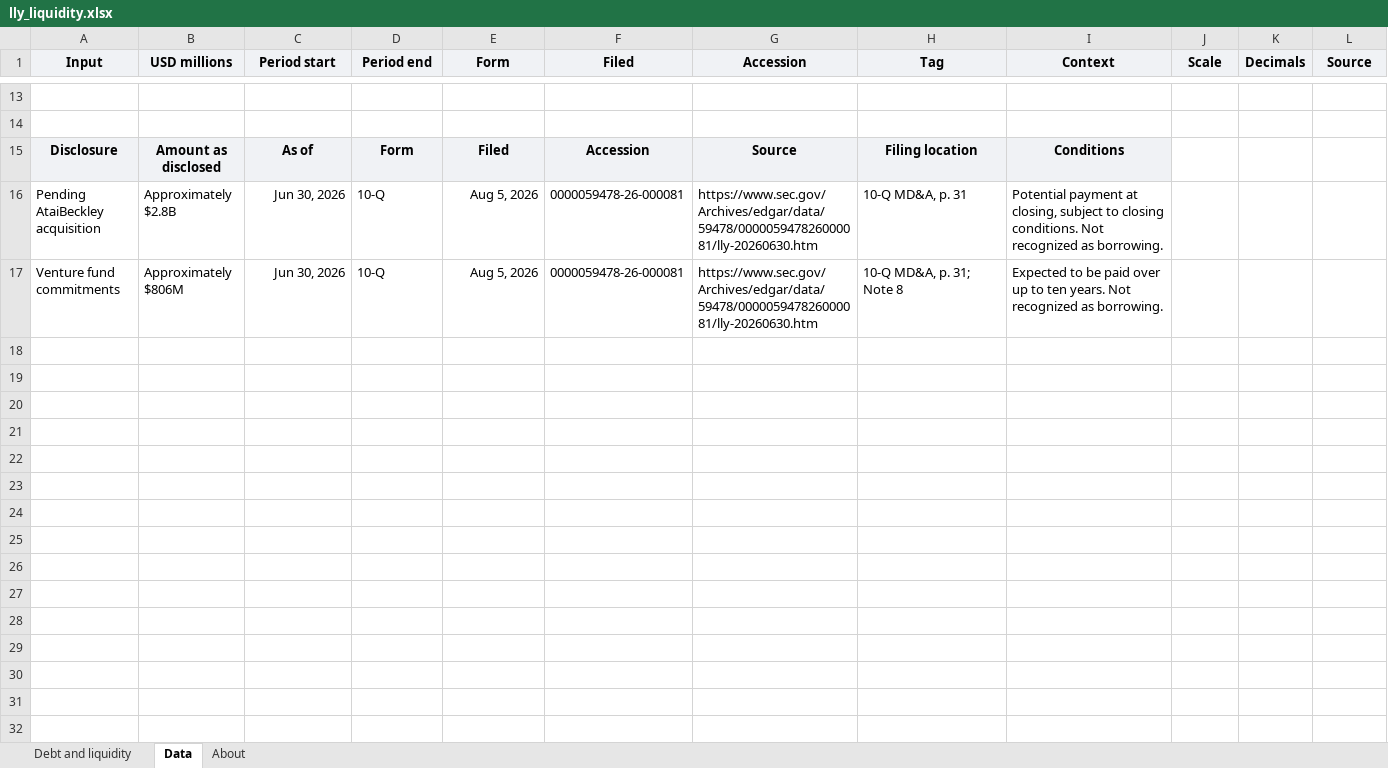
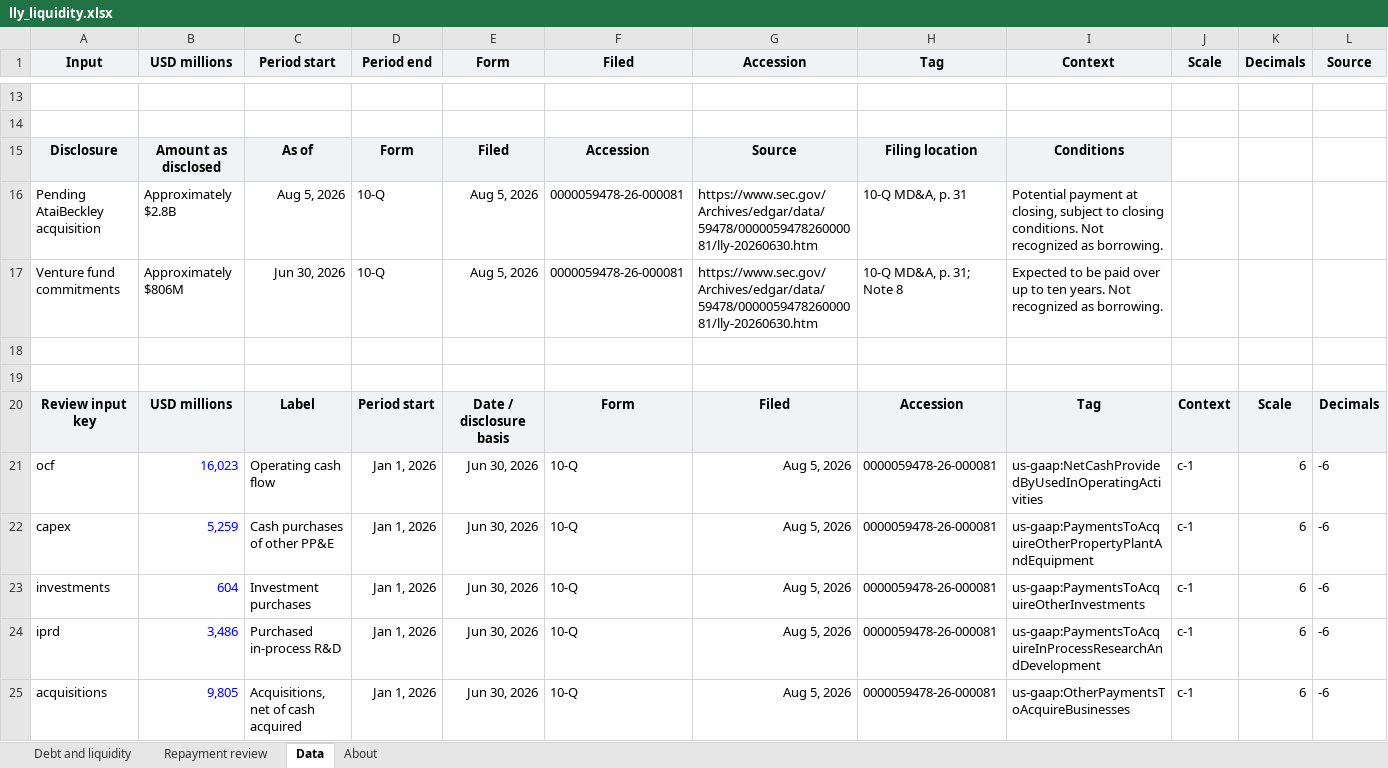
Before and after one commit to jackconnolly1000-ux/institutional-research-terminal, an Excel workbook: samples/lly_liquidity.xlsx, sheet Data, drawn as a sheet; only a part is shown, gaps mark what is left out; values as stored, in another font and other column widths than the file's, no borders; rows hold the shown columns only; the diff covers the shown part only; the diff names each change by its address in the sheet, - before the commit and + after, or states it on an @@ line.

Commit message:
Add Lilly dated liquidity and repayment review

```diff
--- a/samples/lly_liquidity.xlsx (sheet Data)
+++ b/samples/lly_liquidity.xlsx (sheet Data)
+sheet tab: Repayment review
-C16 (Period start): Jun 30, 2026
+C16 (Period start): Aug 5, 2026
+row 18: (empty)
+row 19: (empty)
+row 20: Review input key | USD millions | Label | Period start | Date / disclosure basis | Form | Filed | Accession | Tag | Context | Scale | Decimals
+row 21: ocf | 16,023 | Operating cash flow | Jan 1, 2026 | Jun 30, 2026 | 10-Q | Aug 5, 2026 | 0000059478-26-000081 | us-gaap:NetCashProvidedByUsedInOperatingActivities | c-1 | 6 | -6
+row 22: capex | 5,259 | Cash purchases of other PP&E | Jan 1, 2026 | Jun 30, 2026 | 10-Q | Aug 5, 2026 | 0000059478-26-000081 | us-gaap:PaymentsToAcquireOtherPropertyPlantAndEquipment | c-1 | 6 | -6
+row 23: investments | 604 | Investment purchases | Jan 1, 2026 | Jun 30, 2026 | 10-Q | Aug 5, 2026 | 0000059478-26-000081 | us-gaap:PaymentsToAcquireOtherInvestments | c-1 | 6 | -6
+row 24: iprd | 3,486 | Purchased in-process R&D | Jan 1, 2026 | Jun 30, 2026 | 10-Q | Aug 5, 2026 | 0000059478-26-000081 | us-gaap:PaymentsToAcquireInProcessResearchAndDevelopment | c-1 | 6 | -6
+row 25: acquisitions | 9,805 | Acquisitions, net of cash acquired | Jan 1, 2026 | Jun 30, 2026 | 10-Q | Aug 5, 2026 | 0000059478-26-000081 | us-gaap:OtherPaymentsToAcquireBusinesses | c-1 | 6 | -6
```
Also changed, not shown: 42 added rows elsewhere in this sheet, sheet About, sheet Debt and liquidity, charts or pictures, 17 other files.
